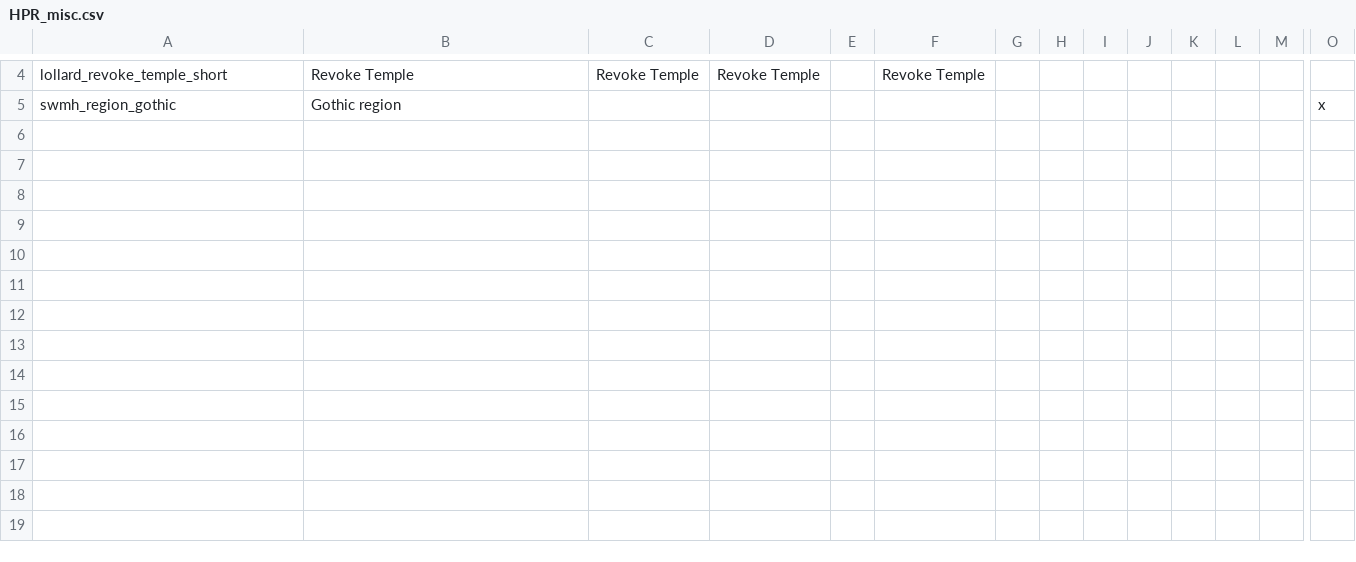
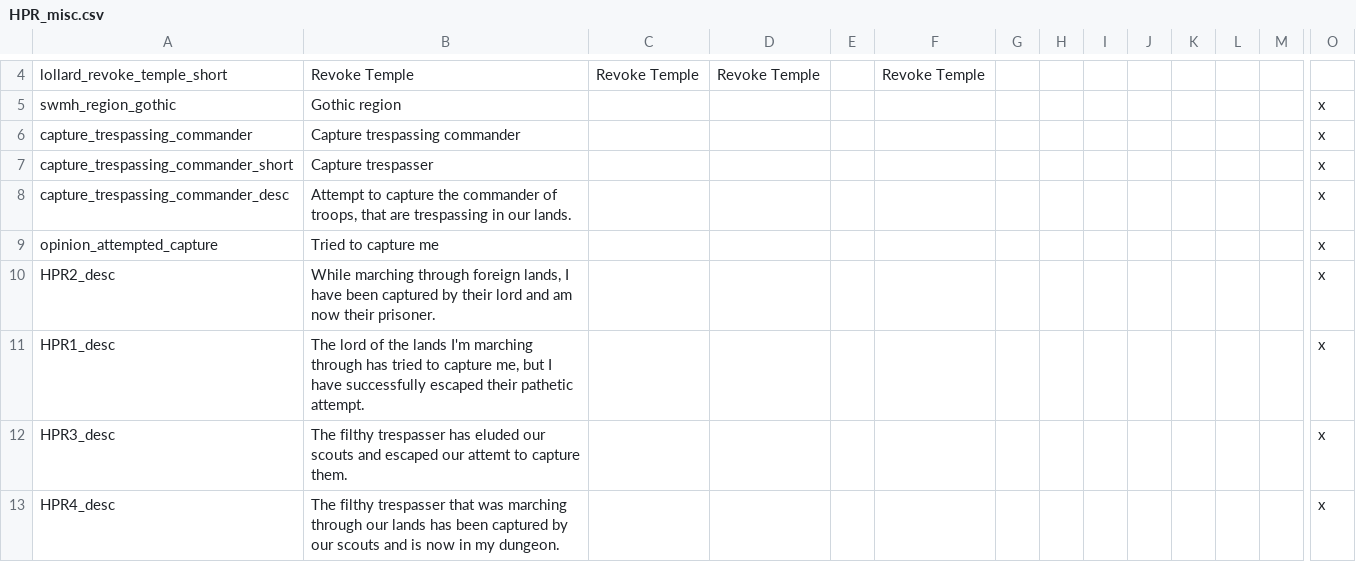
Before and after one commit to Karegohan-And-Kamehameha/History-Plus-Realism, a CSV file: HPR/localisation/HPR_misc.csv, drawn as a sheet; only a part is shown, gaps mark what is left out; rows hold the shown columns only; the diff names each change by its address in the sheet, - before the commit and + after, or states it on an @@ line.

```diff
--- a/HPR/localisation/HPR_misc.csv
+++ b/HPR/localisation/HPR_misc.csv
+row 6: capture_trespassing_commander | Capture trespassing commander |  |  |  |  |  |  |  |  |  |  |  | x
+row 7: capture_trespassing_commander_short | Capture trespasser |  |  |  |  |  |  |  |  |  |  |  | x
+row 8: capture_trespassing_commander_desc | Attempt to capture the commander of troops, that are trespassing in our lands. |  |  |  |  |  |  |  |  |  |  |  | x
+row 9: opinion_attempted_capture | Tried to capture me |  |  |  |  |  |  |  |  |  |  |  | x
+row 10: HPR2_desc | While marching through foreign lands, I have been captured by their lord and am now their prisoner. |  |  |  |  |  |  |  |  |  |  |  | x
+row 11: HPR1_desc | The lord of the lands I'm marching through has tried to capture me, but I have successfully escaped their pathetic attempt. |  |  |  |  |  |  |  |  |  |  |  | x
+row 12: HPR3_desc | The filthy trespasser has eluded our scouts and escaped our attemt to capture them. |  |  |  |  |  |  |  |  |  |  |  | x
+row 13: HPR4_desc | The filthy trespasser that was marching through our lands has been captured by our scouts and is now in my dungeon. |  |  |  |  |  |  |  |  |  |  |  | x
```
Also changed, not shown: 22 other files.
